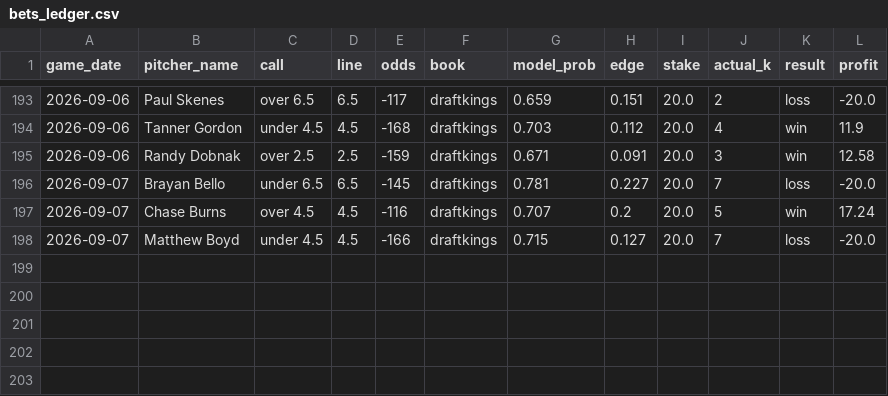
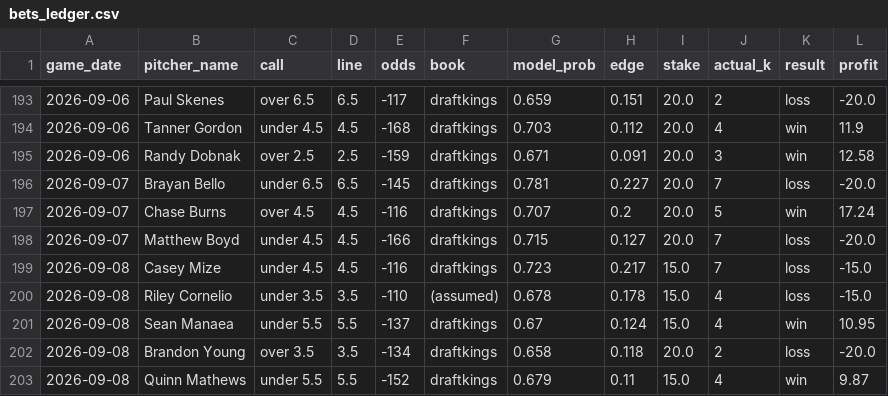
Before and after one commit to Tejas356/strikeout_predictor, a CSV file: reports/bets_ledger.csv, drawn as a sheet; only a part is shown, gaps mark what is left out.

```diff
--- a/reports/bets_ledger.csv
+++ b/reports/bets_ledger.csv
@@ -198 +198,6 @@ game_date,pitcher_name,call,line,odds,book,model_prob,edge,stake,actual_k,result
 2026-09-07,Matthew Boyd,under 4.5,4.5,-166,draftkings,0.715,0.127,20.0,7,loss,-20.0
+2026-09-08,Casey Mize,under 4.5,4.5,-116,draftkings,0.723,0.217,15.0,7,loss,-15.0
+2026-09-08,Riley Cornelio,under 3.5,3.5,-110,(assumed),0.678,0.178,15.0,4,loss,-15.0
+2026-09-08,Sean Manaea,under 5.5,5.5,-137,draftkings,0.67,0.124,15.0,4,win,10.95
+2026-09-08,Brandon Young,over 3.5,3.5,-134,draftkings,0.658,0.118,20.0,2,loss,-20.0
+2026-09-08,Quinn Mathews,under 5.5,5.5,-152,draftkings,0.679,0.11,15.0,4,win,9.87
```
Also changed, not shown: 2 other files.
